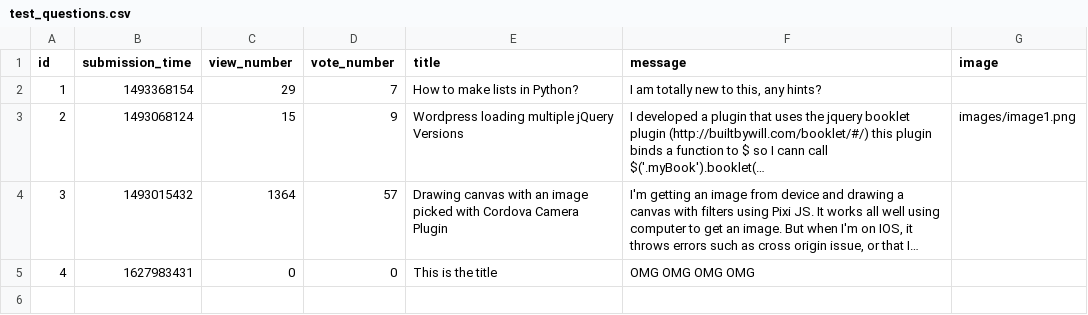
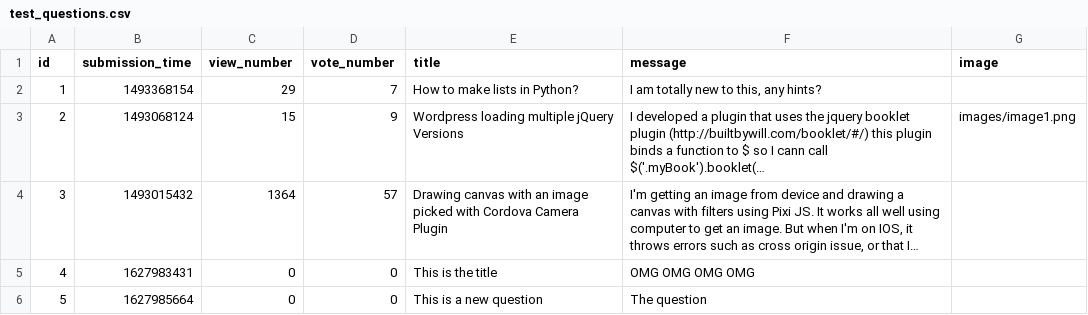
Before and after one commit to CodecoolGlobal/ask-mate-3-python-tamasstephen, a CSV file: sample_data/test_questions.csv, drawn as a sheet; long unchanged cells end in …; the diff names each change by its address in the sheet, - before the commit and + after, or states it on an @@ line.

```diff
--- a/sample_data/test_questions.csv
+++ b/sample_data/test_questions.csv
+row 6: 5 | 1627985664 | 0 | 0 | This is a new question | The question
```
Also changed, not shown: sample_data/test_answers.csv.
